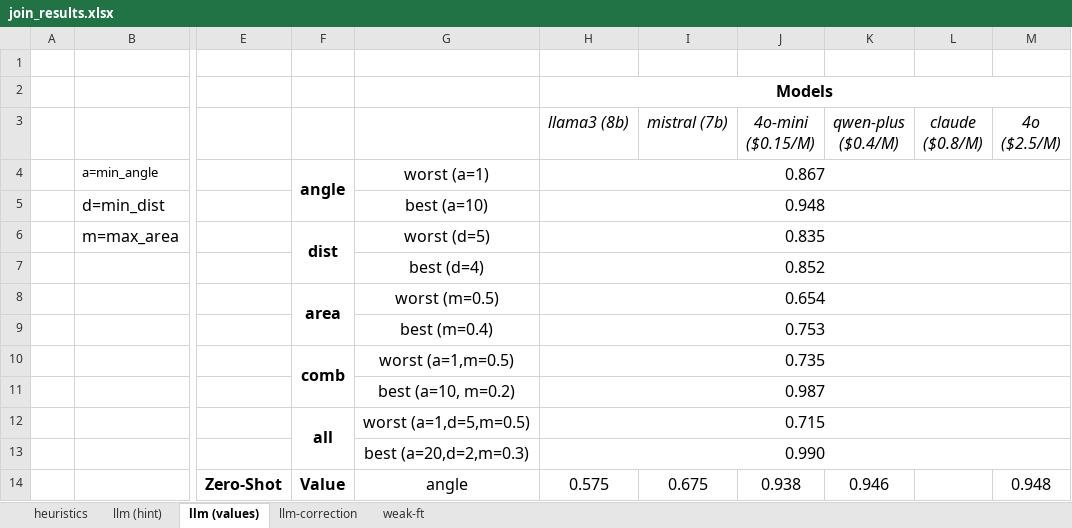
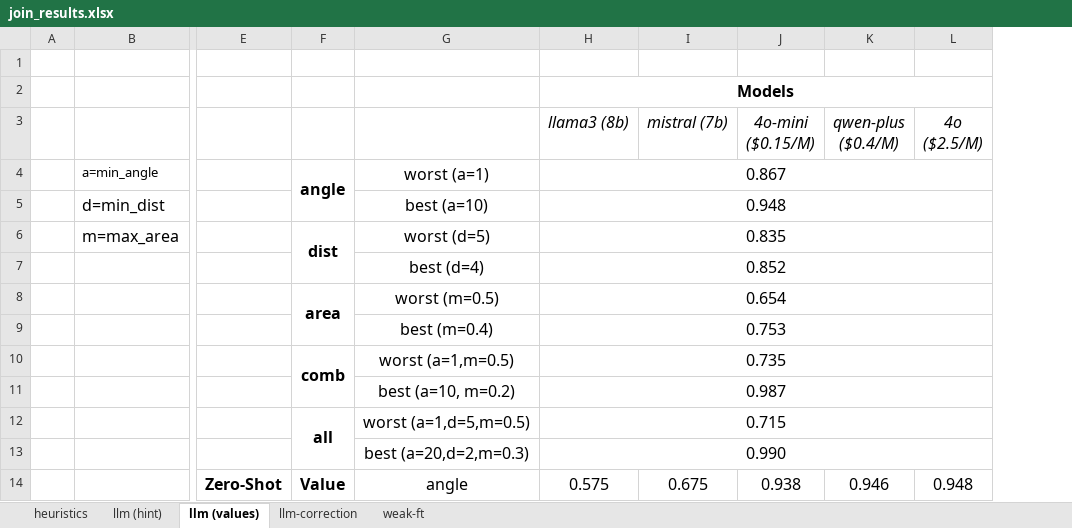
Before and after one commit to BeanHam/2024-spatial-data-integration, an Excel workbook: misc/join_results.xlsx, sheet llm (values), drawn as a sheet; only a part is shown, gaps mark what is left out; values as stored, in another font and other column widths than the file's, no borders; conditional formats not drawn; the diff names each change by its address in the sheet, - before the commit and + after, or states it on an @@ line.

```diff
--- a/misc/join_results.xlsx (sheet llm (values))
+++ b/misc/join_results.xlsx (sheet llm (values))
-column L (claude ($0.8/M)), empty
```
Also changed, not shown: sheet llm (hint), misc/union_results.xlsx, 2 other files.
